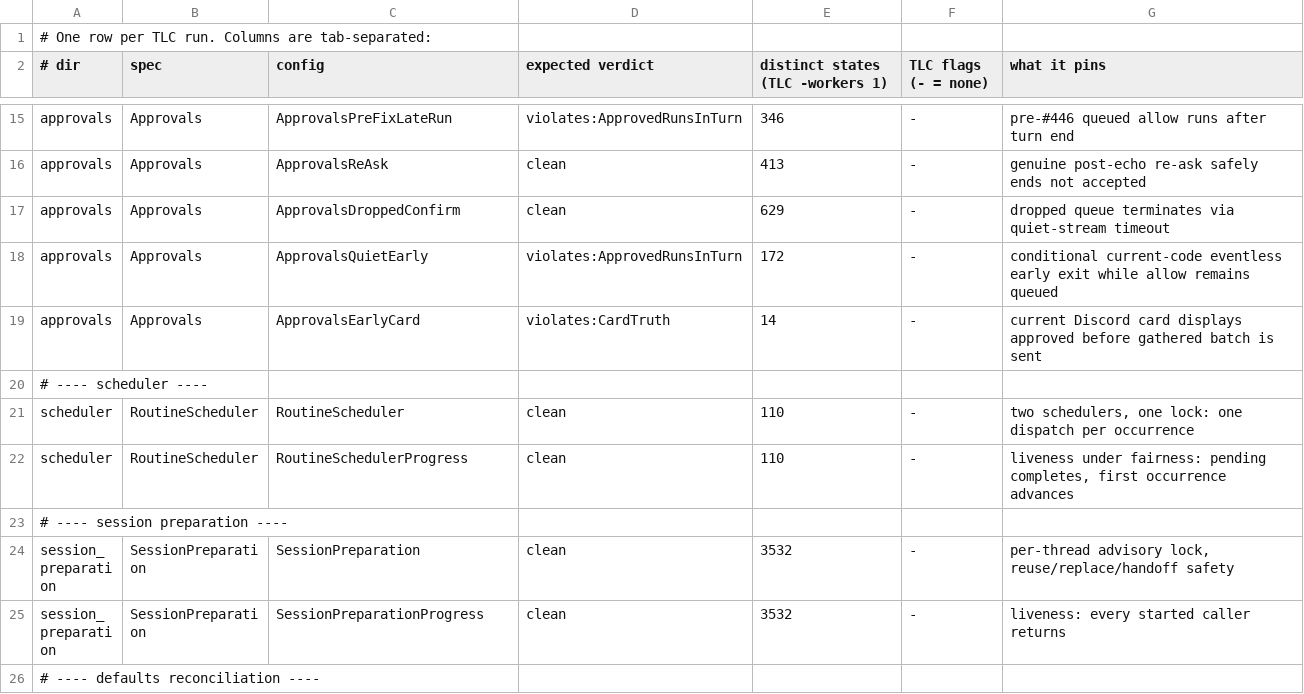
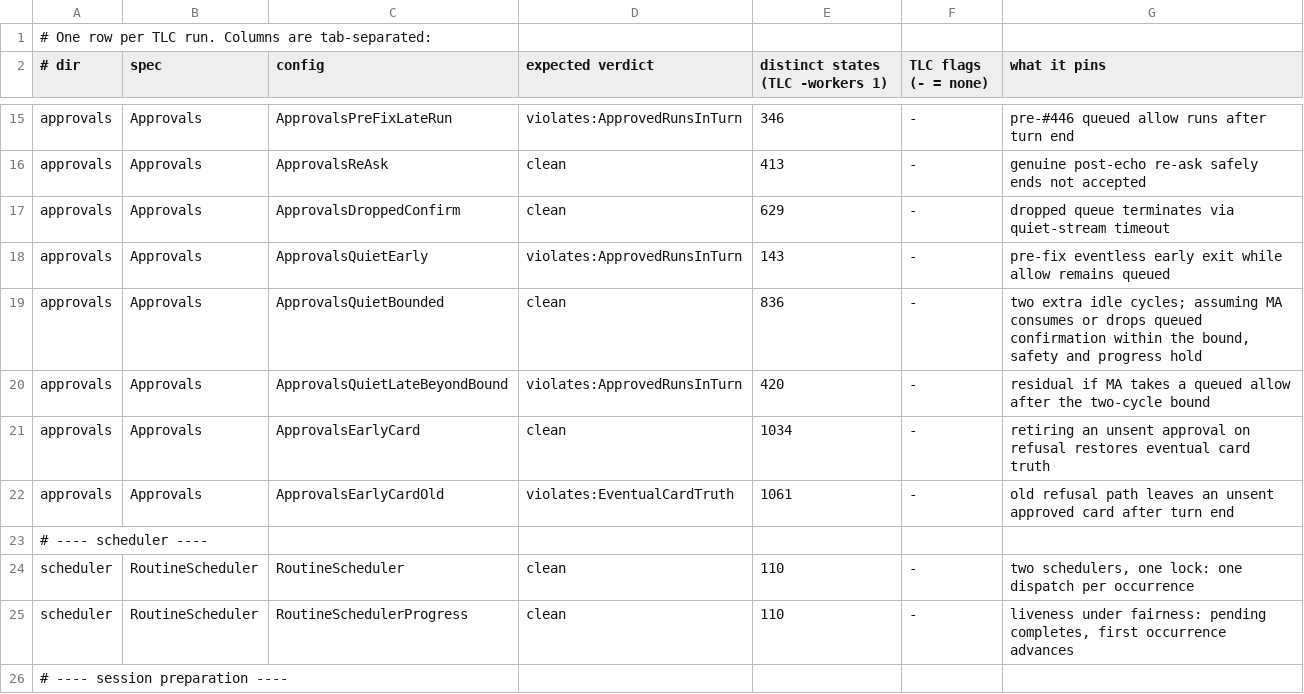
Before and after one commit to pymc-labs/daimon, a TSV file: formal/expected.tsv, drawn as a sheet; only a part is shown, gaps mark what is left out; the shorter side is filled out with more unchanged rows.

Commit message:
test(formal): model bounded approval retry and card retirement

```diff
--- a/formal/expected.tsv
+++ b/formal/expected.tsv
@@ -17,4 +17,7 @@ approvals	Approvals	ApprovalsReAsk	clean	413	-	genuine post-echo re-ask safely e
 approvals	Approvals	ApprovalsDroppedConfirm	clean	629	-	dropped queue terminates via quiet-stream timeout
-approvals	Approvals	ApprovalsQuietEarly	violates:ApprovedRunsInTurn	172	-	conditional current-code eventless early exit while allow remains queued
-approvals	Approvals	ApprovalsEarlyCard	violates:CardTruth	14	-	current Discord card displays approved before gathered batch is sent
+approvals	Approvals	ApprovalsQuietEarly	violates:ApprovedRunsInTurn	143	-	pre-fix eventless early exit while allow remains queued
+approvals	Approvals	ApprovalsQuietBounded	clean	836	-	two extra idle cycles; assuming MA consumes or drops queued confirmation within the bound, safety and progress hold
+approvals	Approvals	ApprovalsQuietLateBeyondBound	violates:ApprovedRunsInTurn	420	-	residual if MA takes a queued allow after the two-cycle bound
+approvals	Approvals	ApprovalsEarlyCard	clean	1034	-	retiring an unsent approval on refusal restores eventual card truth
+approvals	Approvals	ApprovalsEarlyCardOld	violates:EventualCardTruth	1061	-	old refusal path leaves an unsent approved card after turn end
 # ---- scheduler ----
```
Also changed, not shown: 15 other files.
